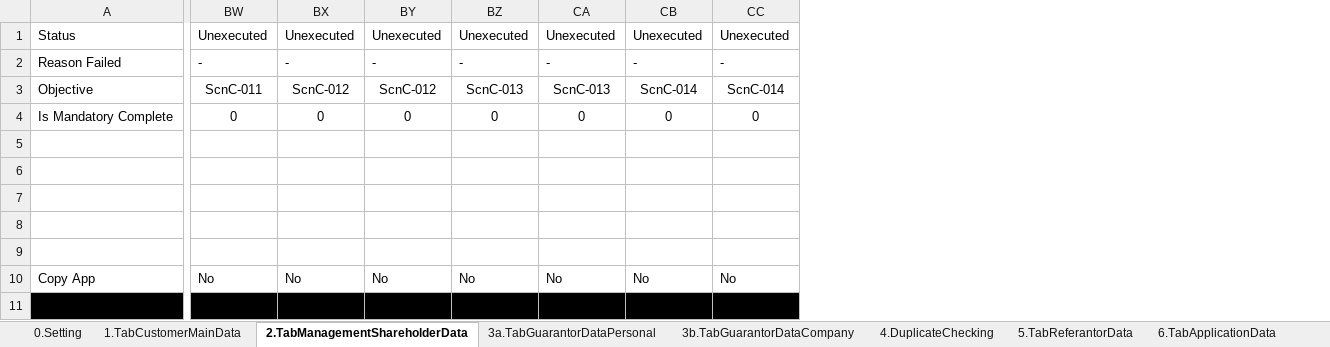
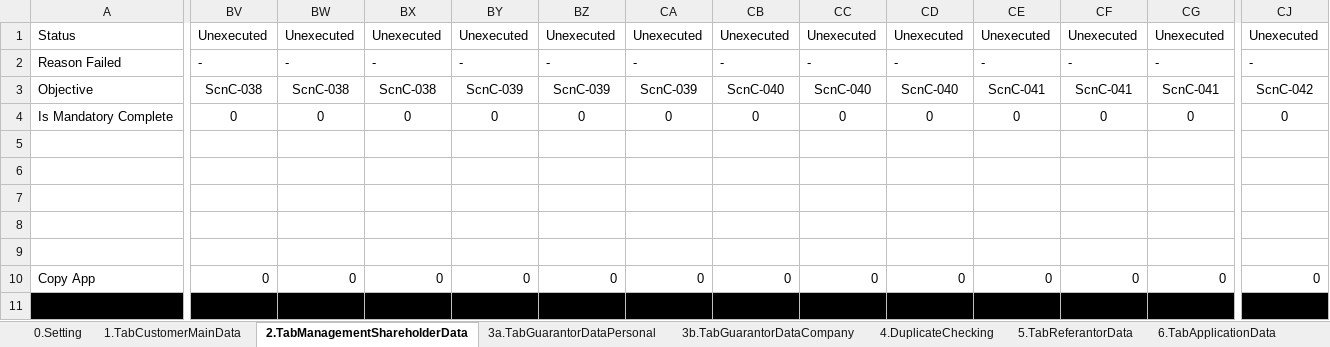
Before and after one commit to qcadins/DemoWorkflow, an Excel workbook: Excel/2.2 DataFile_NAP_CF4W_Company_OBJECTIVE.xlsx, sheet 2.TabManagementShareholderData, drawn as a sheet; only a part is shown, gaps mark what is left out; values as stored, in another font and other column widths than the file's, no borders; conditional formats not drawn; 3 other sheets too large or unreadable and not compared; addresses are those after the commit; the diff covers the shown part only; the diff names each change by its address in the sheet, - before the commit and + after, or states it on an @@ line.

Commit message:
Add files via upload

```diff
--- a/Excel/2.2 DataFile_NAP_CF4W_Company_OBJECTIVE.xlsx (sheet 2.TabManagementShareholderData)
+++ b/Excel/2.2 DataFile_NAP_CF4W_Company_OBJECTIVE.xlsx (sheet 2.TabManagementShareholderData)
+column BV, rows 1-10: Unexecuted | - | ScnC-038 | 0 |  |  |  |  |  | 0
+column BX, rows 1-10: Unexecuted | - | ScnC-038 | 0 |  |  |  |  |  | 0
+column CA, rows 1-10: Unexecuted | - | ScnC-039 | 0 |  |  |  |  |  | 0
+column CD, rows 1-10: Unexecuted | - | ScnC-040 | 0 |  |  |  |  |  | 0
+column CG, rows 1-10: Unexecuted | - | ScnC-041 | 0 |  |  |  |  |  | 0
+column CJ, rows 1-10: Unexecuted | - | ScnC-042 | 0 |  |  |  |  |  | 0
-BW3: ScnC-011
+BW3: ScnC-038
-BY3: ScnC-012
+BY3: ScnC-039
-BZ3: ScnC-012
+BZ3: ScnC-039
-CB3: ScnC-013
+CB3: ScnC-040
-CC3: ScnC-013
+CC3: ScnC-040
-CE3: ScnC-014
+CE3: ScnC-041
-CF3: ScnC-014
+CF3: ScnC-041
-BW10: No
+BW10: 0
-BY10: No
+BY10: 0
-BZ10: No
+BZ10: 0
-CB10: No
+CB10: 0
-CC10: No
+CC10: 0
-CE10: No
+CE10: 0
-CF10: No
+CF10: 0
```
Also changed, not shown: 1 removed column and 46 edited cells elsewhere in this sheet, sheet 0.Setting, formulas that keep their value.
